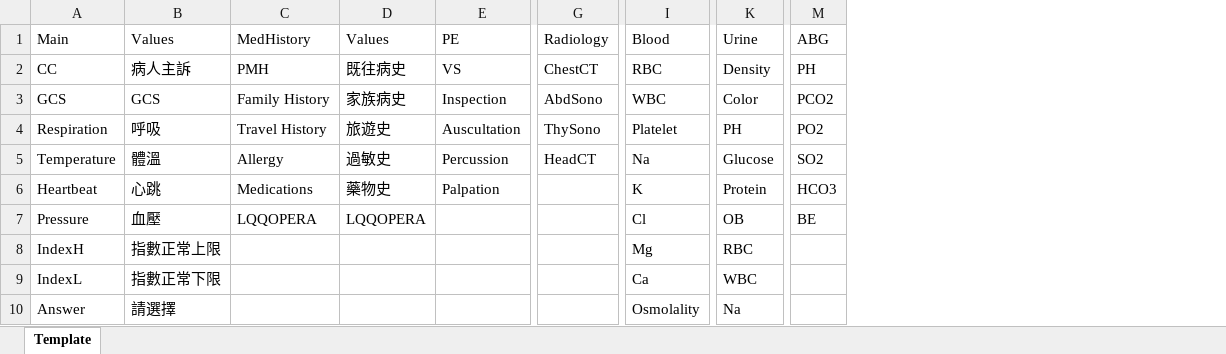
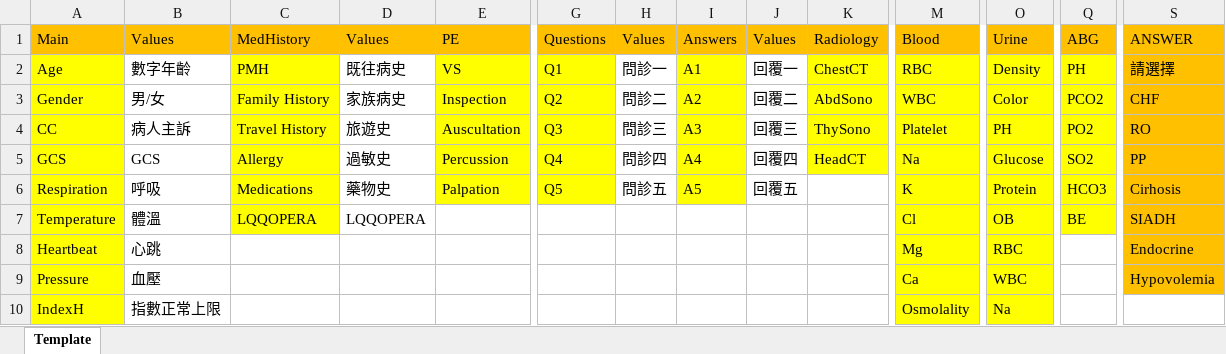
Before and after one commit to pcwu2022/slek_system, an Excel workbook: src/app/projects/hyponatremia/ram_db/db_copied.xlsx, sheet Template, drawn as a sheet; only a part is shown, gaps mark what is left out; values as stored, in another font and other column widths than the file's, no borders; addresses are those after the commit; the diff covers the shown part only; the diff names each change by its address in the sheet, - before the commit and + after, or states it on an @@ line.

```diff
--- a/src/app/projects/hyponatremia/ram_db/db_copied.xlsx (sheet Template)
+++ b/src/app/projects/hyponatremia/ram_db/db_copied.xlsx (sheet Template)
+column G, rows 1-6: Questions | Q1 | Q2 | Q3 | Q4 | Q5
+column H, rows 1-6: Values | 問診一 | 問診二 | 問診三 | 問診四 | 問診五
+column I, rows 1-6: Answers | A1 | A2 | A3 | A4 | A5
+column J, rows 1-6: Values | 回覆一 | 回覆二 | 回覆三 | 回覆四 | 回覆五
+column S, rows 1-9: ANSWER | 請選擇 | CHF | RO | PP | Cirhosis | SIADH | Endocrine | Hypovolemia
-A1:E1 fill: none
+A1:E1 fill: #FFC000
-K1:Q1 fill: none
+K1:Q1 fill: #FFC000
-A2: CC
+A2: Age
-A2:A10 fill: none
+A2:A10 fill: #FFFF00
-B2: 病人主訴
+B2: 數字年齡
-C2:C7 fill: none
+C2:C7 fill: #FFFF00
-E2:E6 fill: none
+E2:E6 fill: #FFFF00
-K2:K5 fill: none
+K2:K5 fill: #FFFF00
-M2:M10 fill: none
+M2:M10 fill: #FFFF00
-O2:O10 fill: none
+O2:O10 fill: #FFFF00
-Q2:Q7 fill: none
+Q2:Q7 fill: #FFFF00
-A3: GCS
+A3: Gender
-B3: GCS
+B3: 男/女
-A4: Respiration
+A4: CC
-B4: 呼吸
+B4: 病人主訴
-A5: Temperature
+A5: GCS
-B5: 體溫
+B5: GCS
-A6: Heartbeat
+A6: Respiration
-B6: 心跳
+B6: 呼吸
-A7: Pressure
+A7: Temperature
-B7: 血壓
+B7: 體溫
-A8: IndexH
+A8: Heartbeat
-B8: 指數正常上限
+B8: 心跳
-A9: IndexL
+A9: Pressure
-B9: 指數正常下限
+B9: 血壓
-A10: Answer
+A10: IndexH
-B10: 請選擇
+B10: 指數正常上限
```
Also changed, not shown: 8 edited cells and cell formats elsewhere in this sheet, src/app/projects/hyponatremia/ram_db/db.xlsx.
